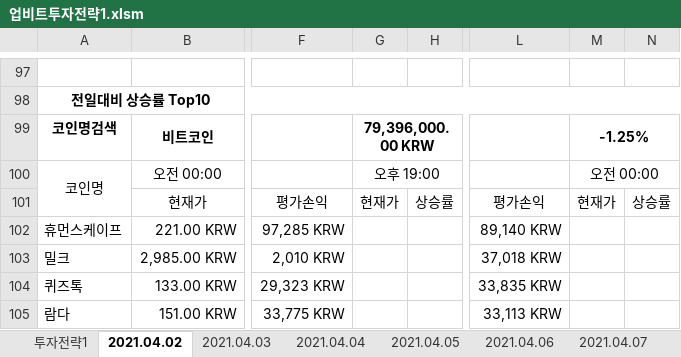
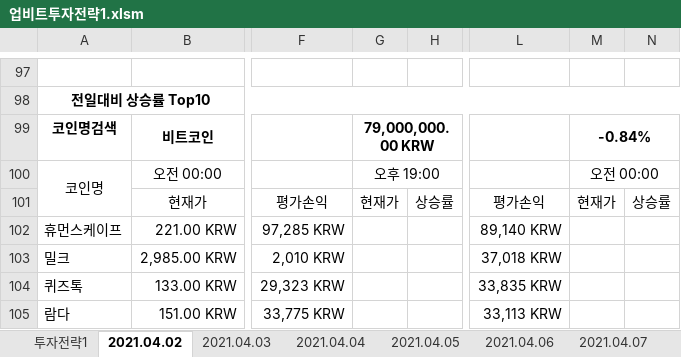
Before and after one commit to JoSihun/Upbit, an Excel workbook: 업비트투자전략1.xlsm, sheet 2021.04.02, drawn as a sheet; only a part is shown, gaps mark what is left out; values as stored, in another font and other column widths than the file's, no borders; charts and pictures and conditional formats not drawn; the diff covers the shown part only; the diff names each change by its address in the sheet, - before the commit and + after, or states it on an @@ line.

```diff
--- a/업비트투자전략1.xlsm (sheet 2021.04.02)
+++ b/업비트투자전략1.xlsm (sheet 2021.04.02)
-G99: 79,396,000.00 KRW
+G99: 79,000,000.00 KRW
-M99: -1.25%
+M99: -0.84%
```
Also changed, not shown: 10 edited cells elsewhere in this sheet, sheet 현재가테이블, sheet 2021.04.16, sheet 투자전략1, sheet 2021.04.03, sheet 2021.04.04, sheet 2021.04.07, 9 more sheets, charts or pictures.
